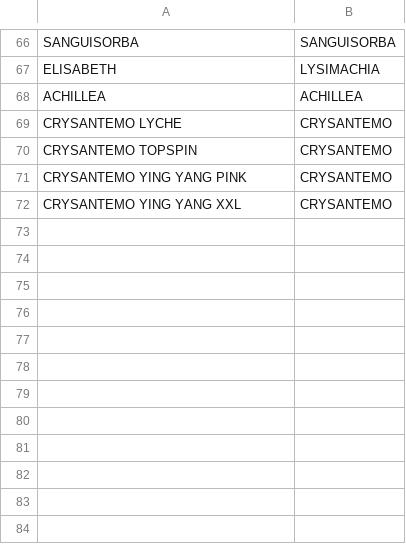
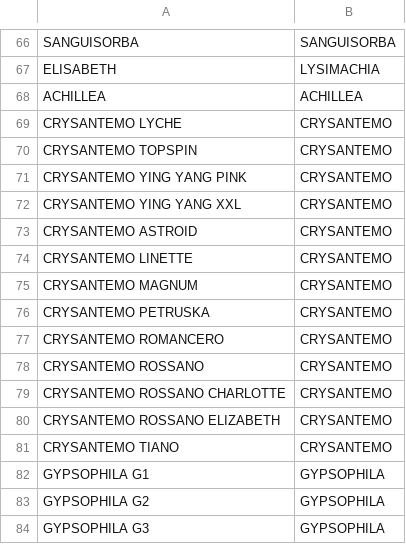
Before and after one commit to renealejo96/cosecha-app, a CSV file: MAESTRO_PROS.csv, drawn as a sheet; only a part is shown, gaps mark what is left out.

Commit message:
codigos g y mas crysantemos

```diff
--- a/MAESTRO_PROS.csv
+++ b/MAESTRO_PROS.csv
@@ -72 +72,13 @@ CRYSANTEMO YING YANG PINK;CRYSANTEMO
 CRYSANTEMO YING YANG XXL;CRYSANTEMO
+CRYSANTEMO ASTROID;CRYSANTEMO
+CRYSANTEMO LINETTE;CRYSANTEMO
+CRYSANTEMO MAGNUM;CRYSANTEMO
+CRYSANTEMO PETRUSKA;CRYSANTEMO
+CRYSANTEMO ROMANCERO;CRYSANTEMO
+CRYSANTEMO ROSSANO;CRYSANTEMO
+CRYSANTEMO ROSSANO CHARLOTTE;CRYSANTEMO
+CRYSANTEMO ROSSANO ELIZABETH;CRYSANTEMO
+CRYSANTEMO TIANO;CRYSANTEMO
+GYPSOPHILA G1;GYPSOPHILA
+GYPSOPHILA G2;GYPSOPHILA
+GYPSOPHILA G3;GYPSOPHILA
```
Also changed, not shown: variedades.csv.
